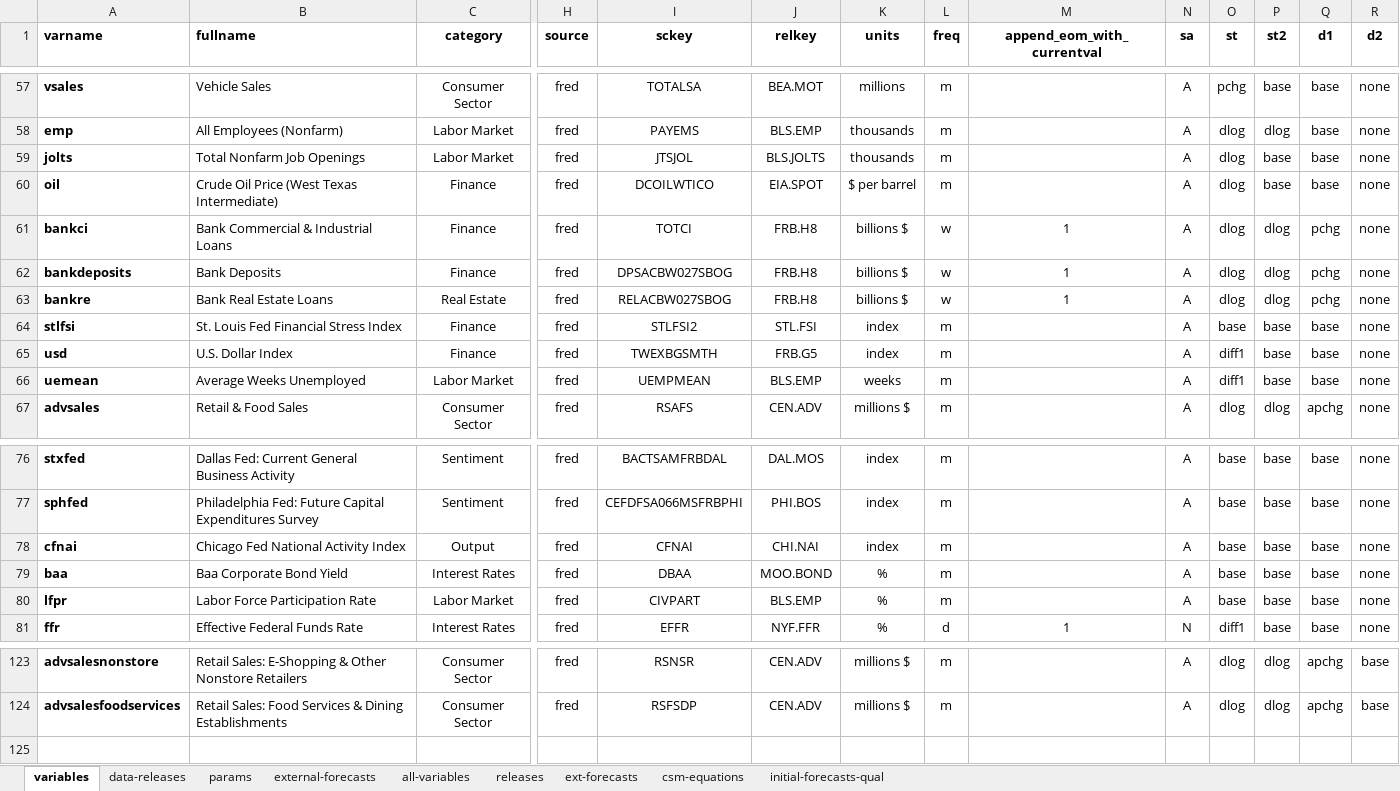
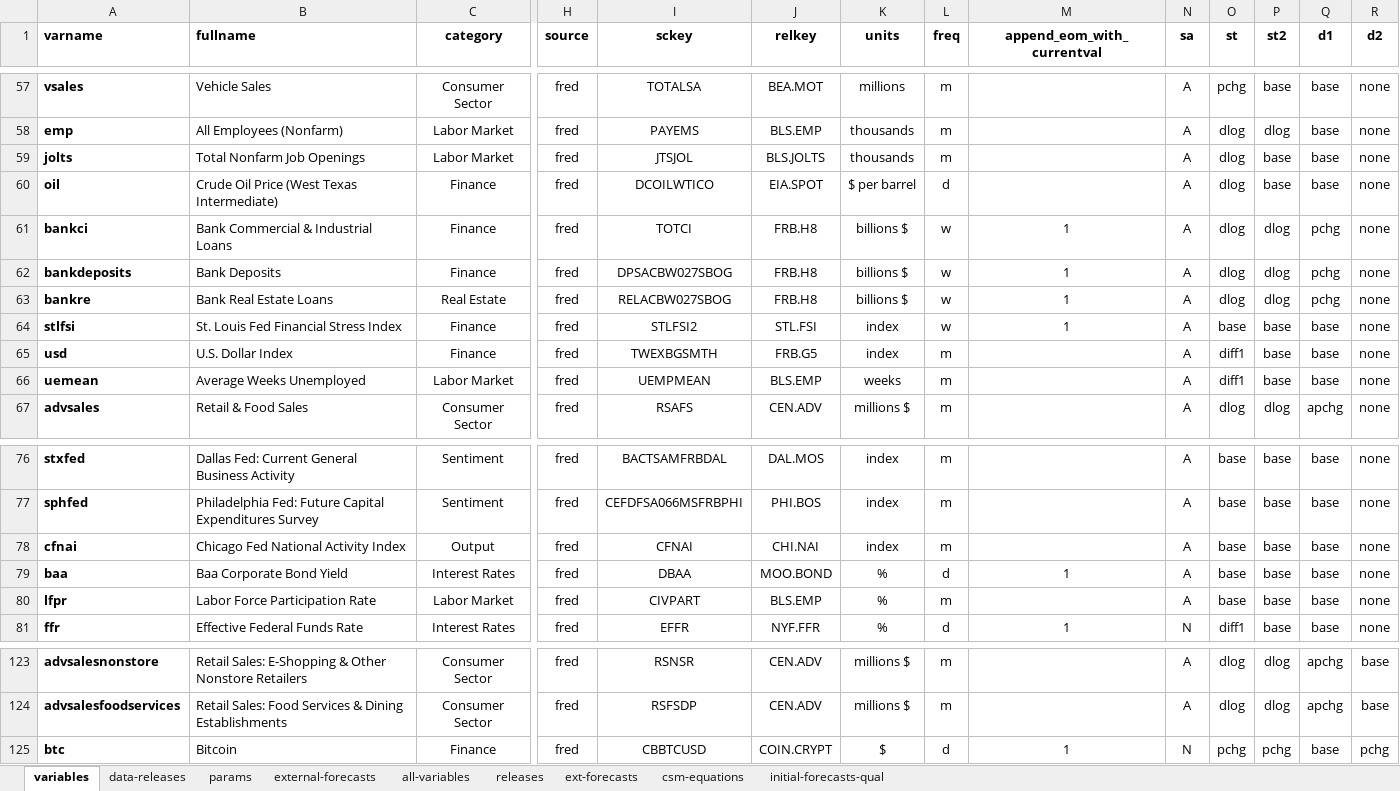
Before and after one commit to bongohead/econforecasting-r, an Excel workbook: model-inputs/inputs.xlsx, sheet variables, drawn as a sheet; only a part is shown, gaps mark what is left out; values as stored, in another font and other column widths than the file's, no borders; conditional formats and table styles not drawn; rows hold the shown columns only; the diff names each change by its address in the sheet, - before the commit and + after, or states it on an @@ line.

```diff
--- a/model-inputs/inputs.xlsx (sheet variables)
+++ b/model-inputs/inputs.xlsx (sheet variables)
-L60 (freq): m
+L60 (freq): d
-L64 (freq): m
+L64 (freq): w
-M64 (append_eom_with_currentval): (empty)
+M64 (append_eom_with_currentval): 1
-L79 (freq): m
+L79 (freq): d
-M79 (append_eom_with_currentval): (empty)
+M79 (append_eom_with_currentval): 1
+row 125: btc | Bitcoin | Finance | fred | CBBTCUSD | COIN.CRYPT | $ | d | 1 | N | pchg | pchg | base | pchg
```
Also changed, not shown: 2 other files.
